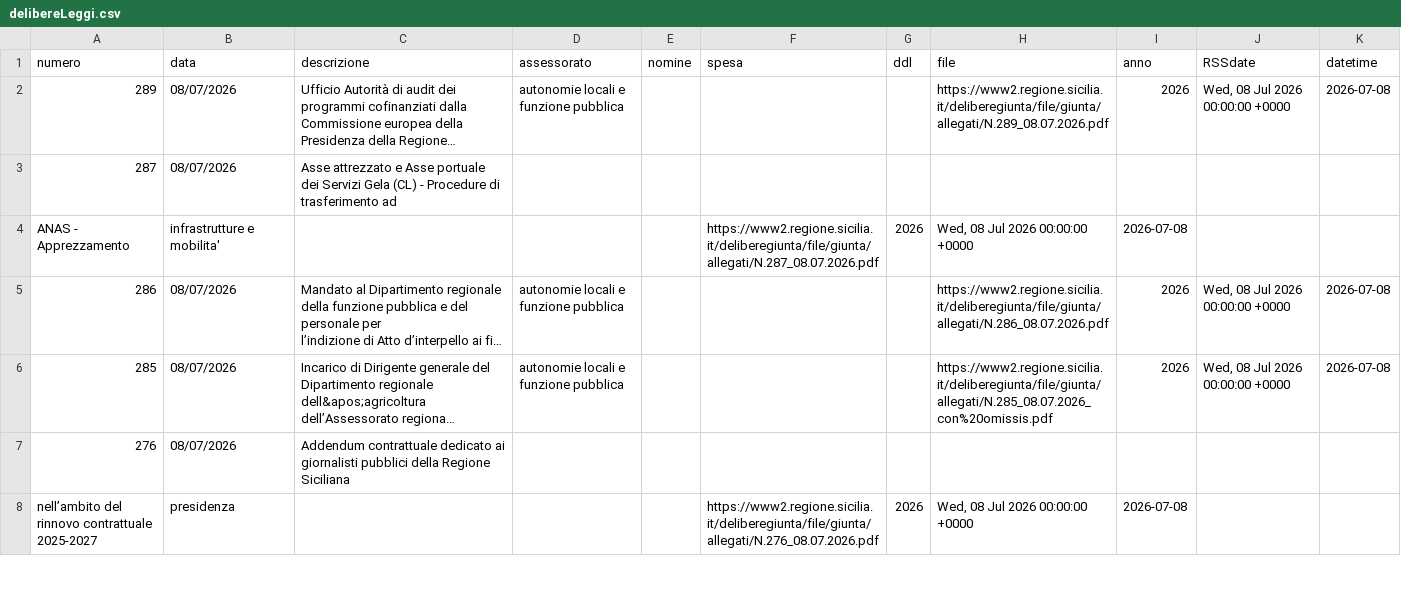
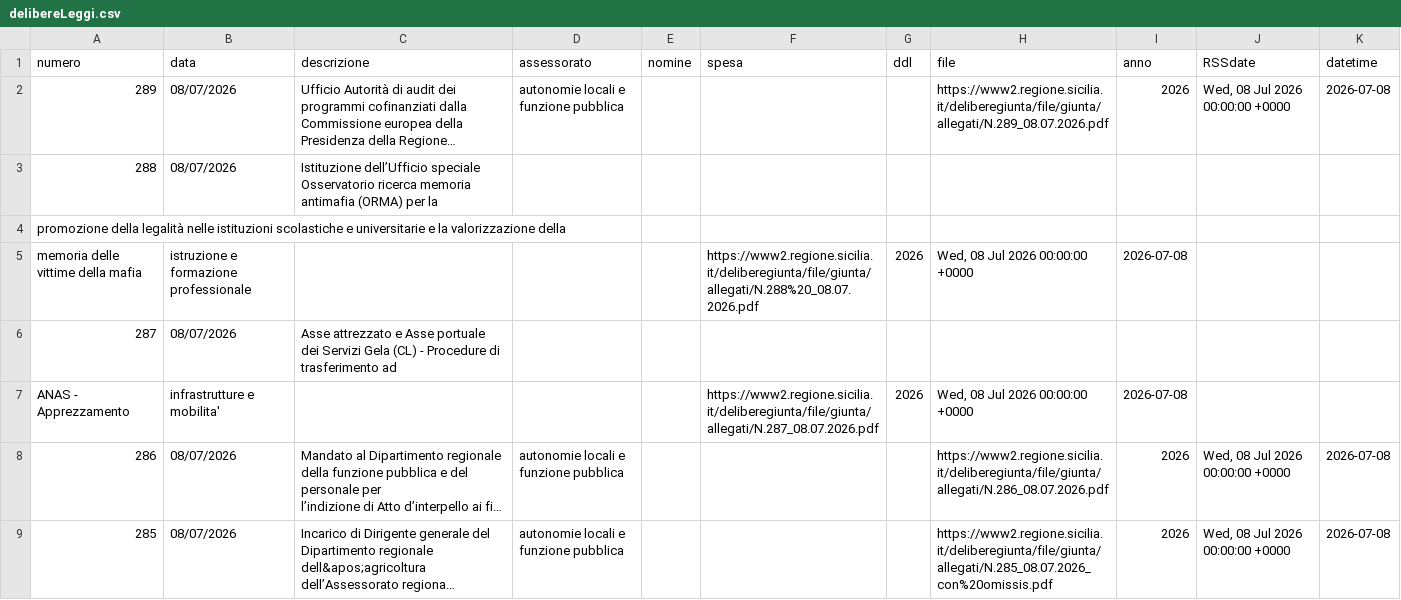
Before and after one commit to opendatasicilia/RSSdisegniLeggeAssembleaRegionaleSiciliana, a CSV file: docs/delibereLeggi.csv, drawn as a sheet; only a part is shown; the shorter side is filled out with more unchanged rows; long unchanged cells end in …; the diff covers the shown part only; the diff names each change by its address in the sheet, - before the commit and + after, or states it on an @@ line.

```diff
--- a/docs/delibereLeggi.csv
+++ b/docs/delibereLeggi.csv
+row 3: 288 | 08/07/2026 | Istituzione dell’Ufficio speciale Osservatorio ricerca memoria antimafia (ORMA) per la
+row 4: promozione della legalità nelle istituzioni scolastiche e universitarie e la valorizzazione della
+row 5: memoria delle vittime della mafia | istruzione e formazione professionale |  |  |  | https://www2.regione.sicilia.it/deliberegiunta/file/giunta/allegati/N.288%20_08.07.2026.pdf | 2026 | Wed, 08 Jul 2026 00:00:00 +0000 | 2026-07-08
```
Also changed, not shown: 3 added rows elsewhere in this file, 1 other file.
